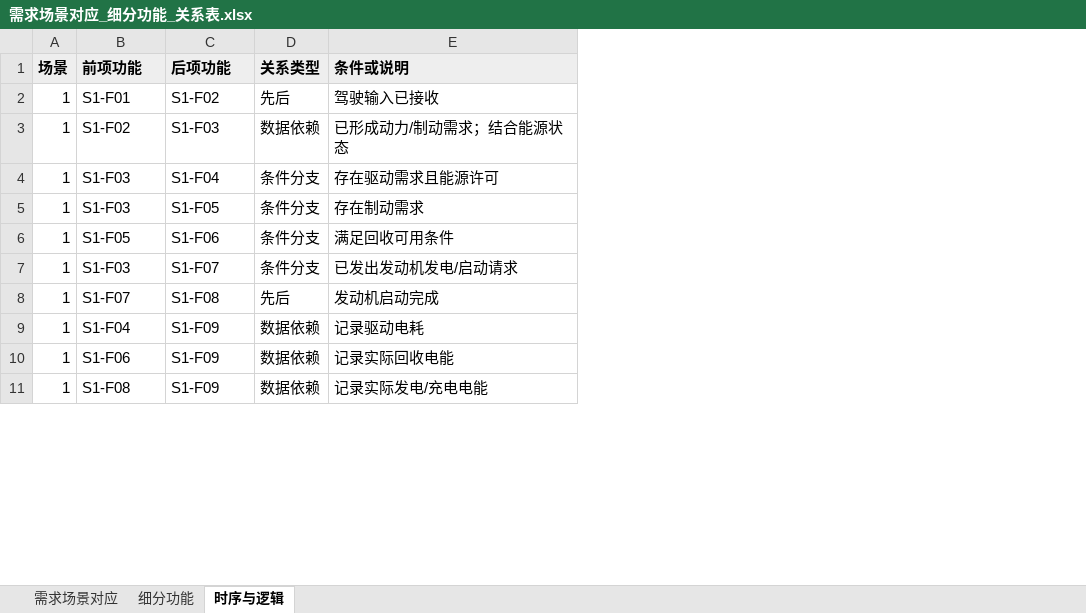
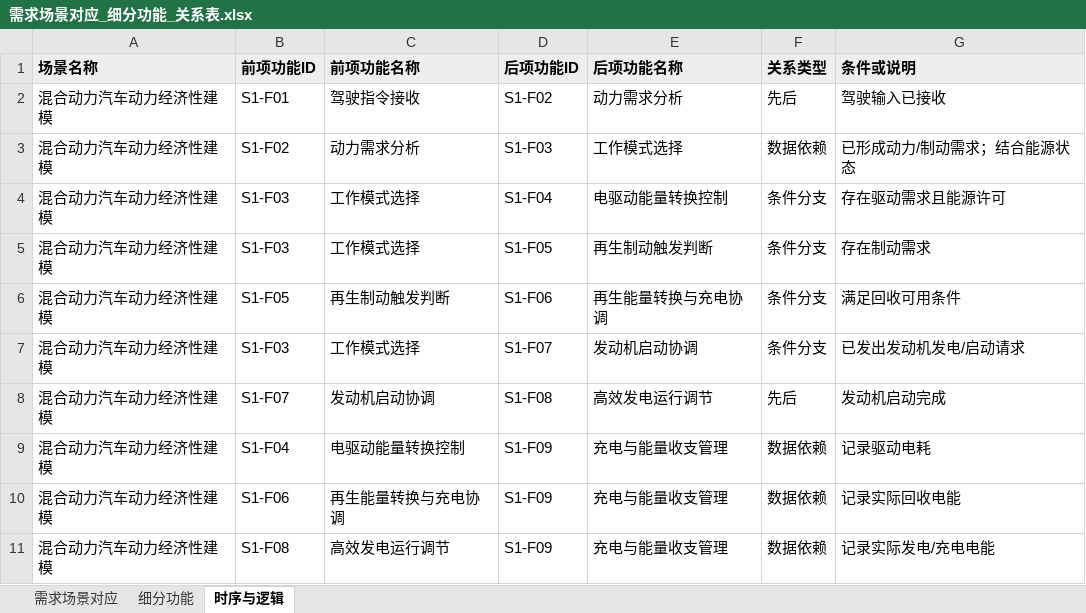
Before and after one commit to yueyunsun77-debug/yueyunsun77-debug, an Excel workbook: 案例—需求分析/11.3案例需求分析/04_三个场景功能与逻辑分析/三条需求与场景对应分析/需求场景对应_细分功能_关系表.xlsx, sheet 时序与逻辑, drawn as a sheet; only a part is shown; values as stored, in another font and other column widths than the file's, no borders; removed rows and columns are numbered as before the commit, all else as after; the diff names each change by its address in the sheet, - before the commit and + after, or states it on an @@ line.

```diff
--- a/案例—需求分析/11.3案例需求分析/04_三个场景功能与逻辑分析/三条需求与场景对应分析/需求场景对应_细分功能_关系表.xlsx (sheet 时序与逻辑)
+++ b/案例—需求分析/11.3案例需求分析/04_三个场景功能与逻辑分析/三条需求与场景对应分析/需求场景对应_细分功能_关系表.xlsx (sheet 时序与逻辑)
-column A (场景), rows 2-11: all 1
+column A (场景名称), rows 2-11: all 混合动力汽车动力经济性建模
+column C (前项功能名称), rows 2-11: 驾驶指令接收 | 动力需求分析 | 工作模式选择 | 工作模式选择 | 再生制动触发判断 | 工作模式选择 | 发动机启动协调 | 电驱动能量转换控制 | 再生能量转换与充电协调 | 高效发电运行调节
+column E (后项功能名称), rows 2-11: 动力需求分析 | 工作模式选择 | 电驱动能量转换控制 | 再生制动触发判断 | 再生能量转换与充电协调 | 发动机启动协调 | 高效发电运行调节 | 充电与能量收支管理 | 充电与能量收支管理 | 充电与能量收支管理
-B1: 前项功能
+B1: 前项功能ID
-D1: 后项功能
+D1: 后项功能ID
```
Also changed, not shown: sheet 细分功能, sheet 需求场景对应, 3 other files.
